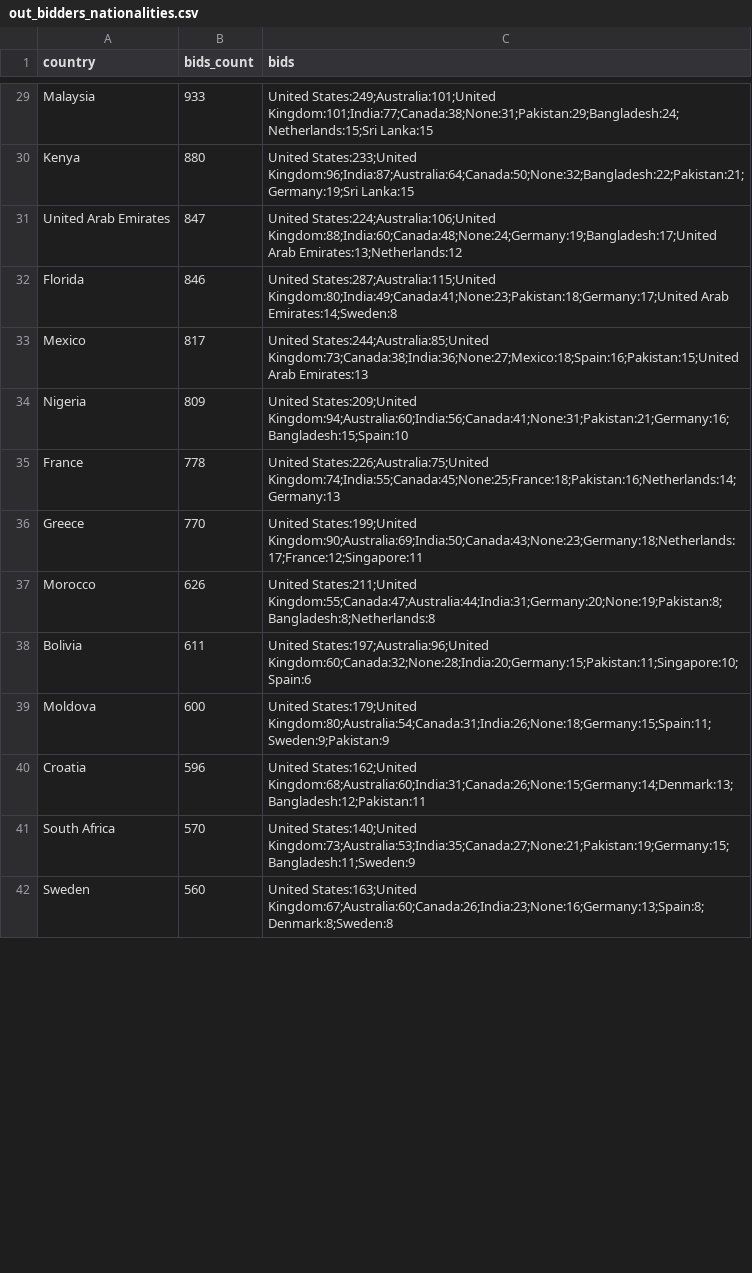
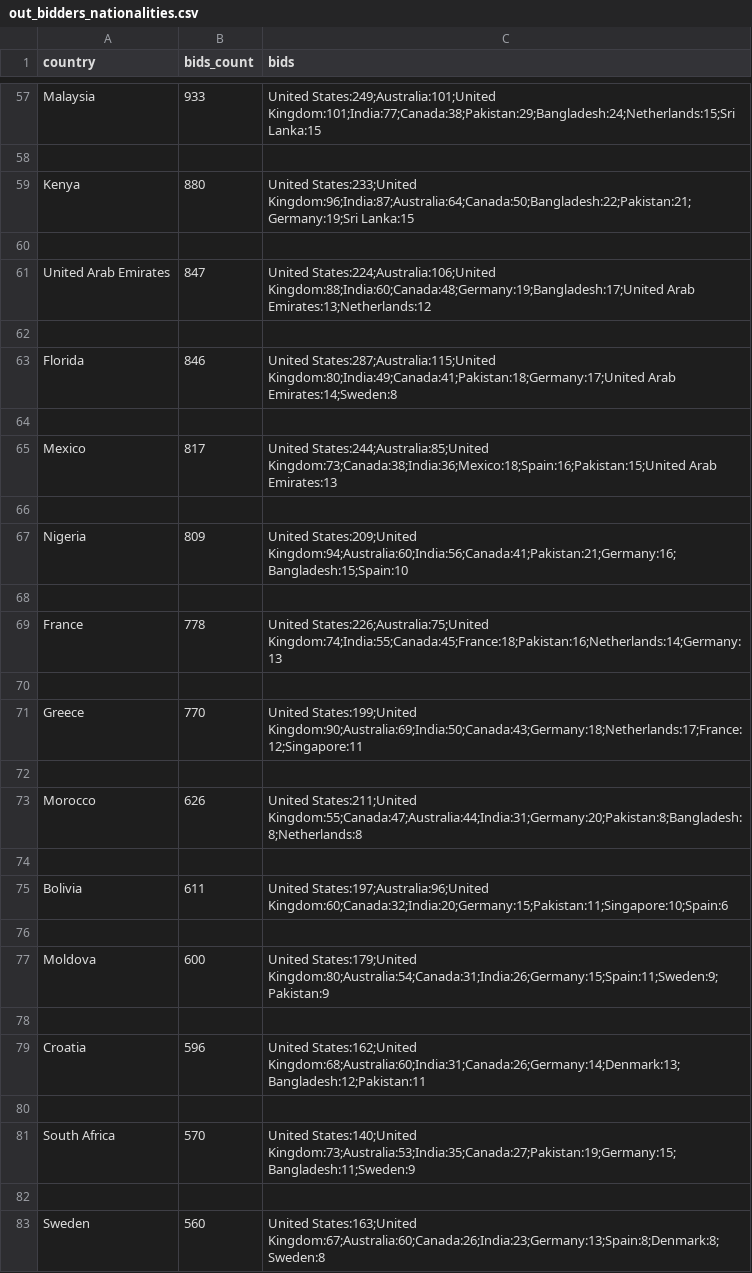
Before and after one commit to cosminstefanxp/freely-stats, a CSV file: data/out_bidders_nationalities.csv, drawn as a sheet; only a part is shown, gaps mark what is left out; addresses are those after the commit; the diff covers the shown part only; the diff names each change by its address in the sheet, - before the commit and + after, or states it on an @@ line.

```diff
--- a/data/out_bidders_nationalities.csv
+++ b/data/out_bidders_nationalities.csv
-C57 (bids): United States:249;Australia:101;United Kingdom:101;India:77;Canada:38;None:31;Pakistan:29;Bangladesh:24;Netherlands:15;Sri Lanka:15
+C57 (bids): United States:249;Australia:101;United Kingdom:101;India:77;Canada:38;Pakistan:29;Bangladesh:24;Netherlands:15;Sri Lanka:15
+row 58: (empty)
-C59 (bids): United States:233;United Kingdom:96;India:87;Australia:64;Canada:50;None:32;Bangladesh:22;Pakistan:21;Germany:19;Sri Lanka:15
+C59 (bids): United States:233;United Kingdom:96;India:87;Australia:64;Canada:50;Bangladesh:22;Pakistan:21;Germany:19;Sri Lanka:15
+row 60: (empty)
-C61 (bids): United States:224;Australia:106;United Kingdom:88;India:60;Canada:48;None:24;Germany:19;Bangladesh:17;United Arab Emirates:13;Netherlands:12
+C61 (bids): United States:224;Australia:106;United Kingdom:88;India:60;Canada:48;Germany:19;Bangladesh:17;United Arab Emirates:13;Netherlands:12
+row 62: (empty)
-C63 (bids): United States:287;Australia:115;United Kingdom:80;India:49;Canada:41;None:23;Pakistan:18;Germany:17;United Arab Emirates:14;Sweden:8
+C63 (bids): United States:287;Australia:115;United Kingdom:80;India:49;Canada:41;Pakistan:18;Germany:17;United Arab Emirates:14;Sweden:8
+row 64: (empty)
-C65 (bids): United States:244;Australia:85;United Kingdom:73;Canada:38;India:36;None:27;Mexico:18;Spain:16;Pakistan:15;United Arab Emirates:13
+C65 (bids): United States:244;Australia:85;United Kingdom:73;Canada:38;India:36;Mexico:18;Spain:16;Pakistan:15;United Arab Emirates:13
+row 66: (empty)
-C67 (bids): United States:209;United Kingdom:94;Australia:60;India:56;Canada:41;None:31;Pakistan:21;Germany:16;Bangladesh:15;Spain:10
+C67 (bids): United States:209;United Kingdom:94;Australia:60;India:56;Canada:41;Pakistan:21;Germany:16;Bangladesh:15;Spain:10
+row 68: (empty)
-C69 (bids): United States:226;Australia:75;United Kingdom:74;India:55;Canada:45;None:25;France:18;Pakistan:16;Netherlands:14;Germany:13
+C69 (bids): United States:226;Australia:75;United Kingdom:74;India:55;Canada:45;France:18;Pakistan:16;Netherlands:14;Germany:13
+row 70: (empty)
-C71 (bids): United States:199;United Kingdom:90;Australia:69;India:50;Canada:43;None:23;Germany:18;Netherlands:17;France:12;Singapore:11
+C71 (bids): United States:199;United Kingdom:90;Australia:69;India:50;Canada:43;Germany:18;Netherlands:17;France:12;Singapore:11
+row 72: (empty)
-C73 (bids): United States:211;United Kingdom:55;Canada:47;Australia:44;India:31;Germany:20;None:19;Pakistan:8;Bangladesh:8;Netherlands:8
+C73 (bids): United States:211;United Kingdom:55;Canada:47;Australia:44;India:31;Germany:20;Pakistan:8;Bangladesh:8;Netherlands:8
+row 74: (empty)
-C75 (bids): United States:197;Australia:96;United Kingdom:60;Canada:32;None:28;India:20;Germany:15;Pakistan:11;Singapore:10;Spain:6
+C75 (bids): United States:197;Australia:96;United Kingdom:60;Canada:32;India:20;Germany:15;Pakistan:11;Singapore:10;Spain:6
+row 76: (empty)
-C77 (bids): United States:179;United Kingdom:80;Australia:54;Canada:31;India:26;None:18;Germany:15;Spain:11;Sweden:9;Pakistan:9
+C77 (bids): United States:179;United Kingdom:80;Australia:54;Canada:31;India:26;Germany:15;Spain:11;Sweden:9;Pakistan:9
+row 78: (empty)
-C79 (bids): United States:162;United Kingdom:68;Australia:60;India:31;Canada:26;None:15;Germany:14;Denmark:13;Bangladesh:12;Pakistan:11
+C79 (bids): United States:162;United Kingdom:68;Australia:60;India:31;Canada:26;Germany:14;Denmark:13;Bangladesh:12;Pakistan:11
+row 80: (empty)
-C81 (bids): United States:140;United Kingdom:73;Australia:53;India:35;Canada:27;None:21;Pakistan:19;Germany:15;Bangladesh:11;Sweden:9
+C81 (bids): United States:140;United Kingdom:73;Australia:53;India:35;Canada:27;Pakistan:19;Germany:15;Bangladesh:11;Sweden:9
+row 82: (empty)
-C83 (bids): United States:163;United Kingdom:67;Australia:60;Canada:26;India:23;None:16;Germany:13;Spain:8;Denmark:8;Sweden:8
+C83 (bids): United States:163;United Kingdom:67;Australia:60;Canada:26;India:23;Germany:13;Spain:8;Denmark:8;Sweden:8
```
Also changed, not shown: 80 added rows and 74 edited cells elsewhere in this file, 8 other files.
